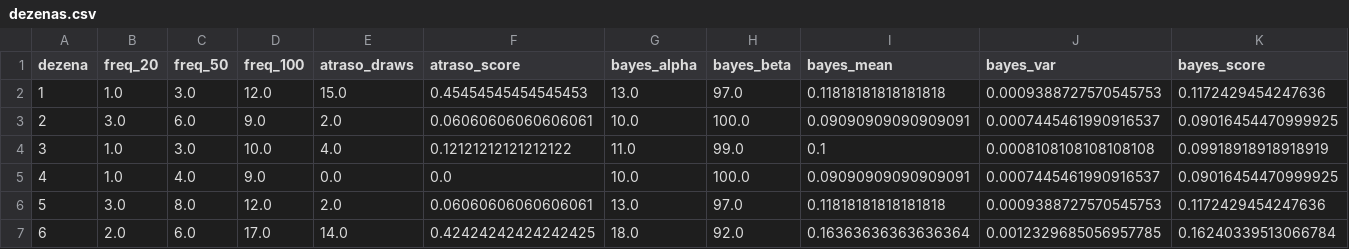
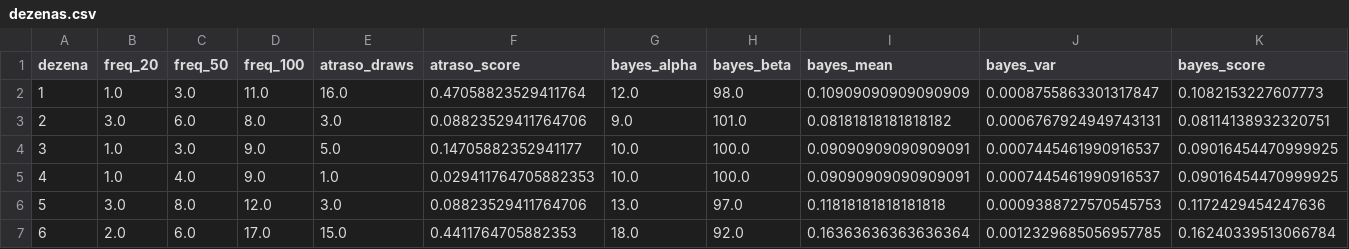
Before and after one commit to andreyoshimura/mega-engine, a CSV file: data/features/dezenas.csv, drawn as a sheet; only a part is shown; the diff covers the shown part only.

```diff
--- a/data/features/dezenas.csv
+++ b/data/features/dezenas.csv
@@ -1,7 +1,7 @@
 dezena,freq_20,freq_50,freq_100,atraso_draws,atraso_score,bayes_alpha,bayes_beta,bayes_mean,bayes_var,bayes_score
-1,1.0,3.0,12.0,15.0,0.45454545454545453,13.0,97.0,0.11818181818181818,0.0009388727570545753,0.1172429454247636
-2,3.0,6.0,9.0,2.0,0.06060606060606061,10.0,100.0,0.09090909090909091,0.0007445461990916537,0.09016454470999925
-3,1.0,3.0,10.0,4.0,0.12121212121212122,11.0,99.0,0.1,0.0008108108108108108,0.09918918918918919
-4,1.0,4.0,9.0,0.0,0.0,10.0,100.0,0.09090909090909091,0.0007445461990916537,0.09016454470999925
-5,3.0,8.0,12.0,2.0,0.06060606060606061,13.0,97.0,0.11818181818181818,0.0009388727570545753,0.1172429454247636
-6,2.0,6.0,17.0,14.0,0.42424242424242425,18.0,92.0,0.16363636363636364,0.0012329685056957785,0.16240339513066784
+1,1.0,3.0,11.0,16.0,0.47058823529411764,12.0,98.0,0.10909090909090909,0.0008755863301317847,0.1082153227607773
+2,3.0,6.0,8.0,3.0,0.08823529411764706,9.0,101.0,0.08181818181818182,0.0006767924949743131,0.08114138932320751
+3,1.0,3.0,9.0,5.0,0.14705882352941177,10.0,100.0,0.09090909090909091,0.0007445461990916537,0.09016454470999925
+4,1.0,4.0,9.0,1.0,0.029411764705882353,10.0,100.0,0.09090909090909091,0.0007445461990916537,0.09016454470999925
+5,3.0,8.0,12.0,3.0,0.08823529411764706,13.0,97.0,0.11818181818181818,0.0009388727570545753,0.1172429454247636
+6,2.0,6.0,17.0,15.0,0.4411764705882353,18.0,92.0,0.16363636363636364,0.0012329685056957785,0.16240339513066784
```
Also changed, not shown: 167 edited cells elsewhere in this file, data/results/megasena.csv, 2 other files.
